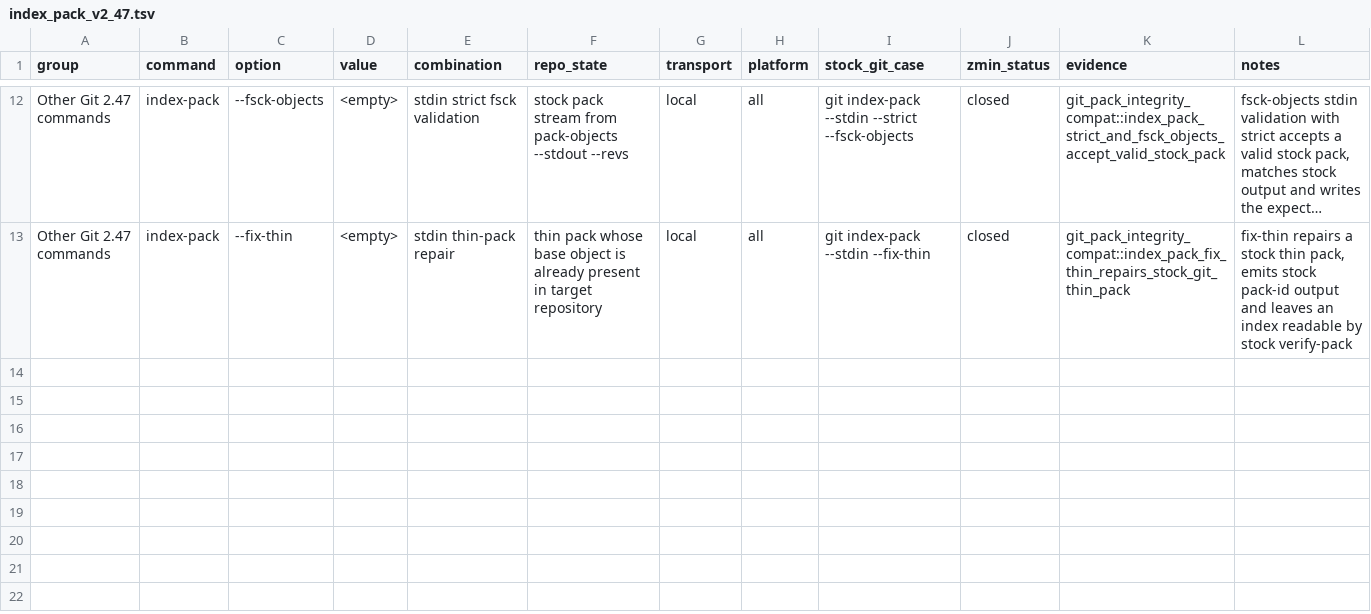
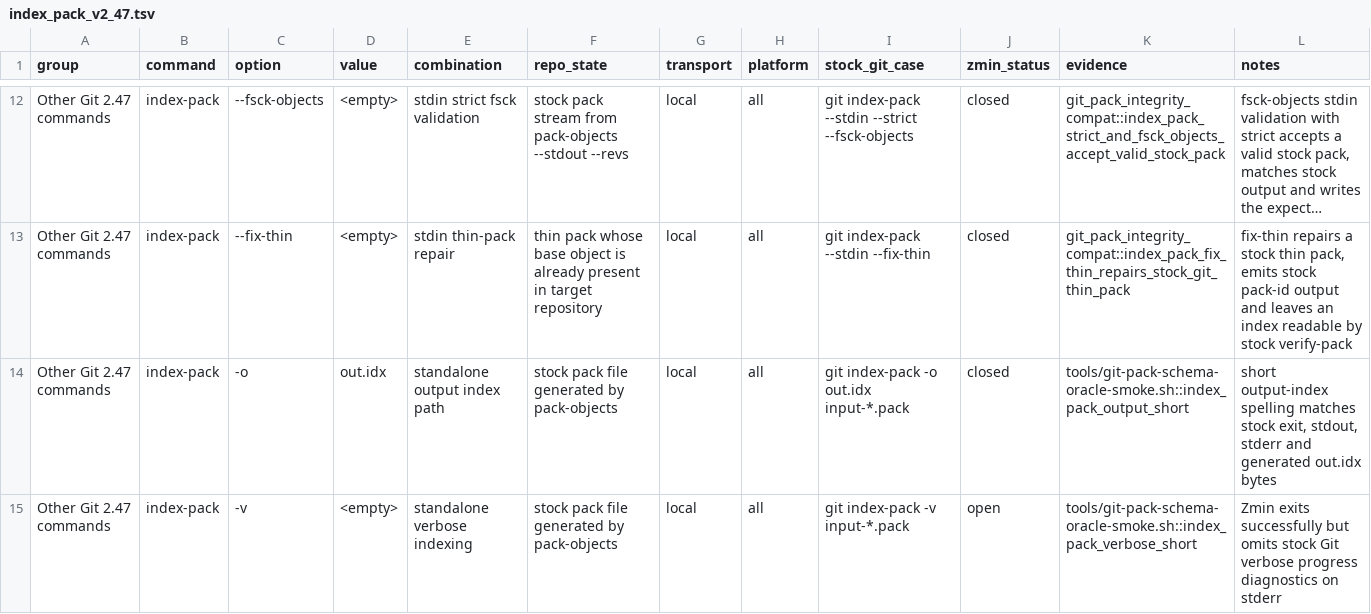
Before and after one commit to dschewchenko/zmin, a TSV file: docs/cli/matrices/index_pack_v2_47.tsv, drawn as a sheet; only a part is shown, gaps mark what is left out; long unchanged cells end in …; the diff names each change by its address in the sheet, - before the commit and + after, or states it on an @@ line.

```diff
--- a/docs/cli/matrices/index_pack_v2_47.tsv
+++ b/docs/cli/matrices/index_pack_v2_47.tsv
+row 14: Other Git 2.47 commands | index-pack | -o | out.idx | standalone output index path | stock pack file generated by pack-objects | local | all | git index-pack -o out.idx input-*.pack | closed | tools/git-pack-schema-oracle-smoke.sh::index_pack_output_short | short output-index spelling matches stock exit, stdout, stderr and generated out.idx bytes
+row 15: Other Git 2.47 commands | index-pack | -v | <empty> | standalone verbose indexing | stock pack file generated by pack-objects | local | all | git index-pack -v input-*.pack | open | tools/git-pack-schema-oracle-smoke.sh::index_pack_verbose_short | Zmin exits successfully but omits stock Git verbose progress diagnostics on stderr
```
Also changed, not shown: docs/cli/census/implemented_but_unverified.tsv, docs/cli/census/summary.tsv, 5 other files.
